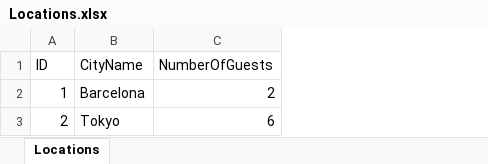
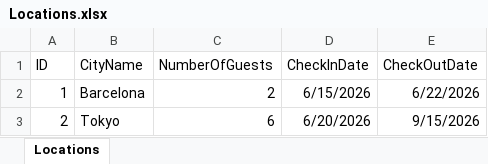
Before and after one commit to cosmincreato/rpa-vacation-finder, an Excel workbook: main/Locations.xlsx, sheet Locations, drawn as a sheet; values as stored, in another font and other column widths than the file's, no borders; the diff names each change by its address in the sheet, - before the commit and + after, or states it on an @@ line.

```diff
--- a/main/Locations.xlsx (sheet Locations)
+++ b/main/Locations.xlsx (sheet Locations)
+column D (CheckInDate), rows 2-3: 6/15/2026 | 6/20/2026
+column E (CheckOutDate), rows 2-3: 6/22/2026 | 9/15/2026
```
Also changed, not shown: 6 other files.
